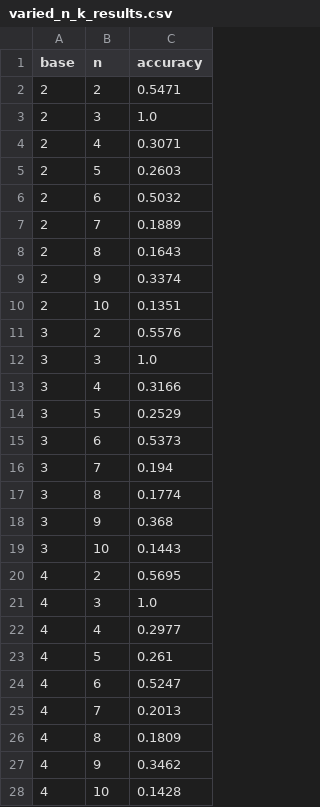
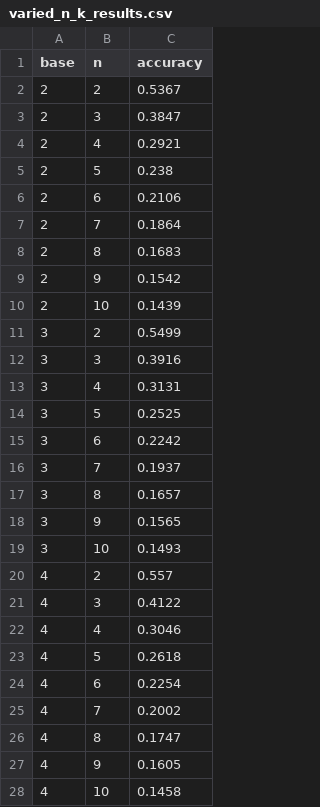
Before and after one commit to hilalmufti/what-functions-can-nns-learn, a CSV file: modular arithmetic simple NN vs transformer /varied_n_k_results.csv, drawn as a sheet; only a part is shown; the diff covers the shown part only.

```diff
--- a/modular arithmetic simple NN vs transformer /varied_n_k_results.csv
+++ b/modular arithmetic simple NN vs transformer /varied_n_k_results.csv
@@ -1,28 +1,28 @@
 base,n,accuracy
-2,2,0.5471
-2,3,1.0
-2,4,0.3071
-2,5,0.2603
-2,6,0.5032
-2,7,0.1889
-2,8,0.1643
-2,9,0.3374
-2,10,0.1351
-3,2,0.5576
-3,3,1.0
-3,4,0.3166
-3,5,0.2529
-3,6,0.5373
-3,7,0.194
-3,8,0.1774
-3,9,0.368
-3,10,0.1443
-4,2,0.5695
-4,3,1.0
-4,4,0.2977
-4,5,0.261
-4,6,0.5247
-4,7,0.2013
-4,8,0.1809
-4,9,0.3462
-4,10,0.1428
+2,2,0.5367
+2,3,0.3847
+2,4,0.2921
+2,5,0.238
+2,6,0.2106
+2,7,0.1864
+2,8,0.1683
+2,9,0.1542
+2,10,0.1439
+3,2,0.5499
+3,3,0.3916
+3,4,0.3131
+3,5,0.2525
+3,6,0.2242
+3,7,0.1937
+3,8,0.1657
+3,9,0.1565
+3,10,0.1493
+4,2,0.557
+4,3,0.4122
+4,4,0.3046
+4,5,0.2618
+4,6,0.2254
+4,7,0.2002
+4,8,0.1747
+4,9,0.1605
+4,10,0.1458
```
Also changed, not shown: 54 edited cells elsewhere in this file, 1 other file.
